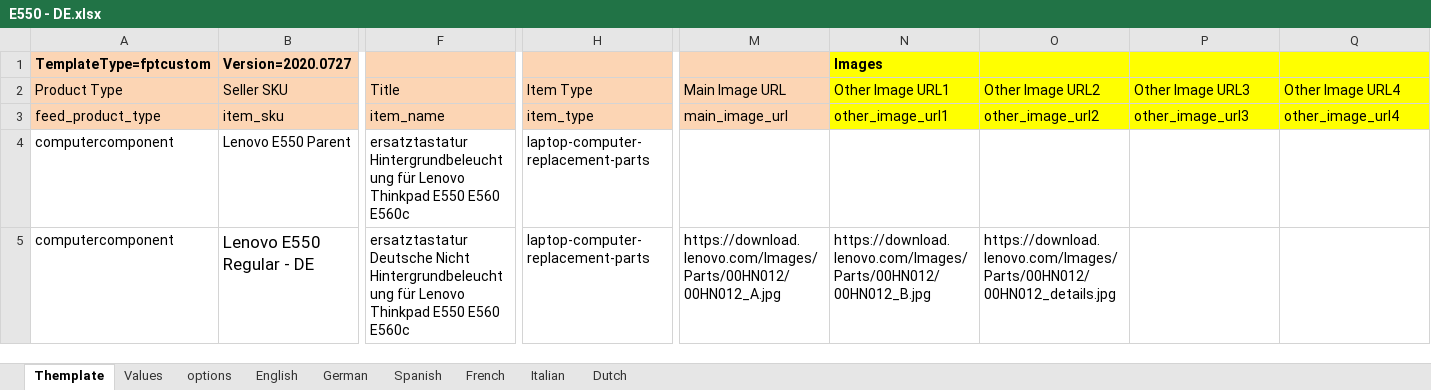
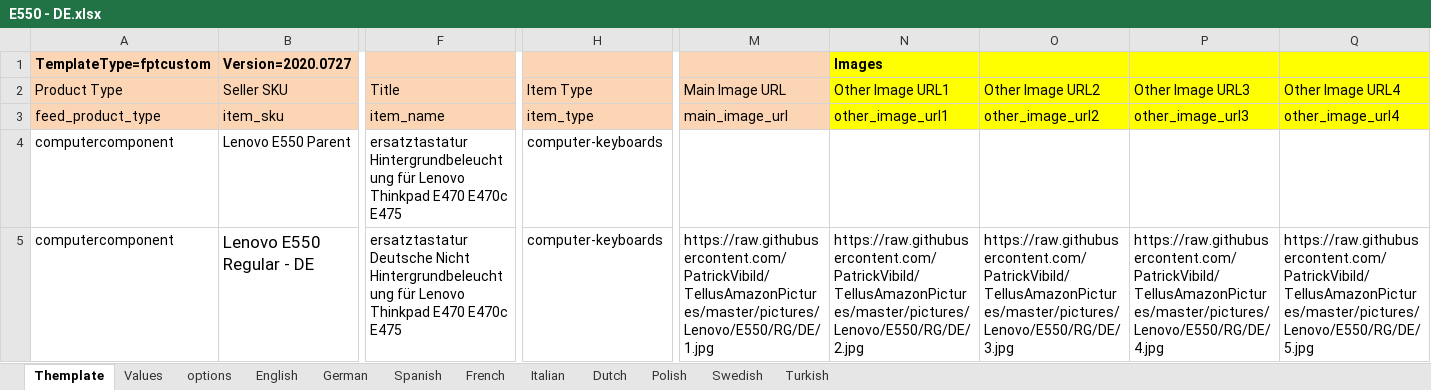
Before and after one commit to PatrickVibild/TellusAmazonPictures, an Excel workbook: after-big-bang-files/Lenovo/E550/E550 - DE.xlsx, sheet Themplate, drawn as a sheet; only a part is shown, gaps mark what is left out; values as stored, in another font and other column widths than the file's, no borders; conditional formats not drawn; the diff covers the shown part only; the diff names each change by its address in the sheet, - before the commit and + after, or states it on an @@ line.

```diff
--- a/after-big-bang-files/Lenovo/E550/E550 - DE.xlsx (sheet Themplate)
+++ b/after-big-bang-files/Lenovo/E550/E550 - DE.xlsx (sheet Themplate)
+sheet tab: Polish
+sheet tab: Swedish
+sheet tab: Turkish
-F4: …Lenovo Thinkpad E550 E560 E560c
+F4: …Lenovo Thinkpad E470 E470c E475
-H4:H5: laptop-computer-replacement-parts
+H4:H5: computer-keyboards
-F5: …Lenovo Thinkpad E550 E560 E560c
+F5: …Lenovo Thinkpad E470 E470c E475
-M5: https://download.lenovo.com/Images/Parts/00HN012/00HN012_A.jpg
+M5: https://raw.githubusercontent.com/PatrickVibild/TellusAmazonPictures/master/pictures/Lenovo/E550/RG/DE/1.jpg
-N5: https://download.lenovo.com/Images/Parts/00HN012/00HN012_B.jpg
+N5: https://raw.githubusercontent.com/PatrickVibild/TellusAmazonPictures/master/pictures/Lenovo/E550/RG/DE/2.jpg
-O5: https://download.lenovo.com/Images/Parts/00HN012/00HN012_details.jpg
+O5: https://raw.githubusercontent.com/PatrickVibild/TellusAmazonPictures/master/pictures/Lenovo/E550/RG/DE/3.jpg
-P5: (empty)
+P5: https://raw.githubusercontent.com/PatrickVibild/TellusAmazonPictures/master/pictures/Lenovo/E550/RG/DE/4.jpg
-Q5: (empty)
+Q5: https://raw.githubusercontent.com/PatrickVibild/TellusAmazonPictures/master/pictures/Lenovo/E550/RG/DE/5.jpg
```
Also changed, not shown: 247 edited cells elsewhere in this sheet, sheet Values, sheet options, formulas that keep their value, after-big-bang-files/Lenovo/E550/E550 - ES.xlsx, after-big-bang-files/Lenovo/E550/E550 - FR.xlsx, 48 other files.
